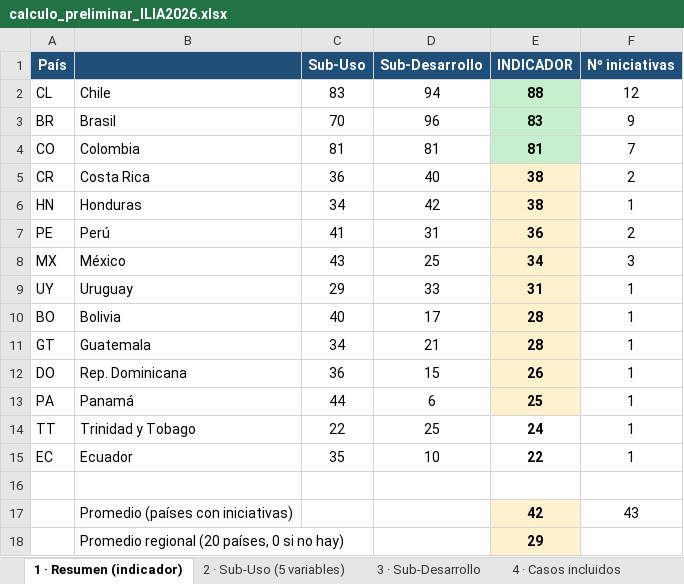
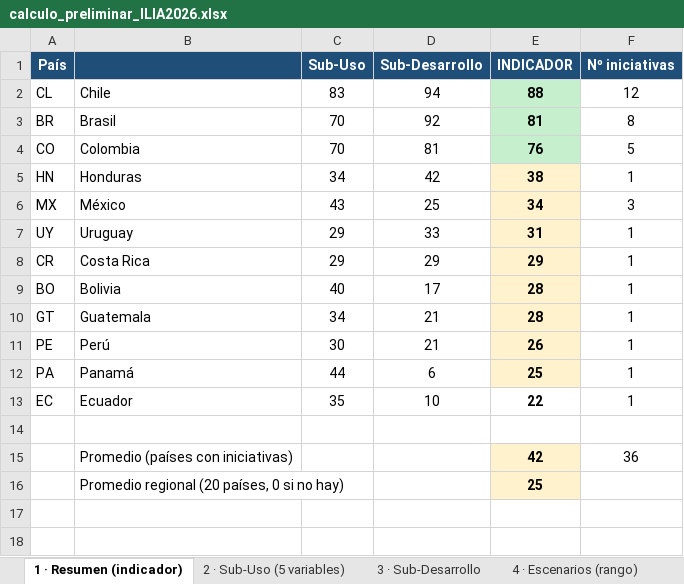
Before and after one commit to aplicaciones-foresight/ilia26-participacion, an Excel workbook: data/gates/calculo_preliminar_ILIA2026.xlsx, sheet 1 · Resumen (indicador), drawn as a sheet; values as stored, in another font and other column widths than the file's, no borders; removed rows and columns are numbered as before the commit, all else as after; the diff names each change by its address in the sheet, - before the commit and + after, or states it on an @@ line.

```diff
--- a/data/gates/calculo_preliminar_ILIA2026.xlsx (sheet 1 · Resumen (indicador))
+++ b/data/gates/calculo_preliminar_ILIA2026.xlsx (sheet 1 · Resumen (indicador))
-sheet tab: 4 · Casos incluidos
+sheet tab: 4 · Escenarios (rango)
-D3 (Sub-Desarrollo): 96
+D3 (Sub-Desarrollo): 92
-E3 (INDICADOR): 83
+E3 (INDICADOR): 81
-F3 (Nº iniciativas): 9
+F3 (Nº iniciativas): 8
-C4 (Sub-Uso): 81
+C4 (Sub-Uso): 70
-E4 (INDICADOR): 81
+E4 (INDICADOR): 76
-F4 (Nº iniciativas): 7
+F4 (Nº iniciativas): 5
-row 5: CR | Costa Rica | 36 | 40 | 38 | 2
-row 7: PE | Perú | 41 | 31 | 36 | 2
+row 8: CR | Costa Rica | 29 | 29 | 29 | 1
-row 12: DO | Rep. Dominicana | 36 | 15 | 26 | 1
+row 11: PE | Perú | 30 | 21 | 26 | 1
-row 14: TT | Trinidad y Tobago | 22 | 25 | 24 | 1
-F15 (Nº iniciativas): 43
+F15 (Nº iniciativas): 36
-E16 (INDICADOR): 29
+E16 (INDICADOR): 25
```
Also changed, not shown: sheet 4 · Escenarios (rango), sheet 5 · Casos incluidos (central), sheet 2 · Sub-Uso (5 variables), sheet 3 · Sub-Desarrollo, other sheet tabs, data/gates/planilla_ILIA2026_SIMPLE.xlsx, 3 other files.
